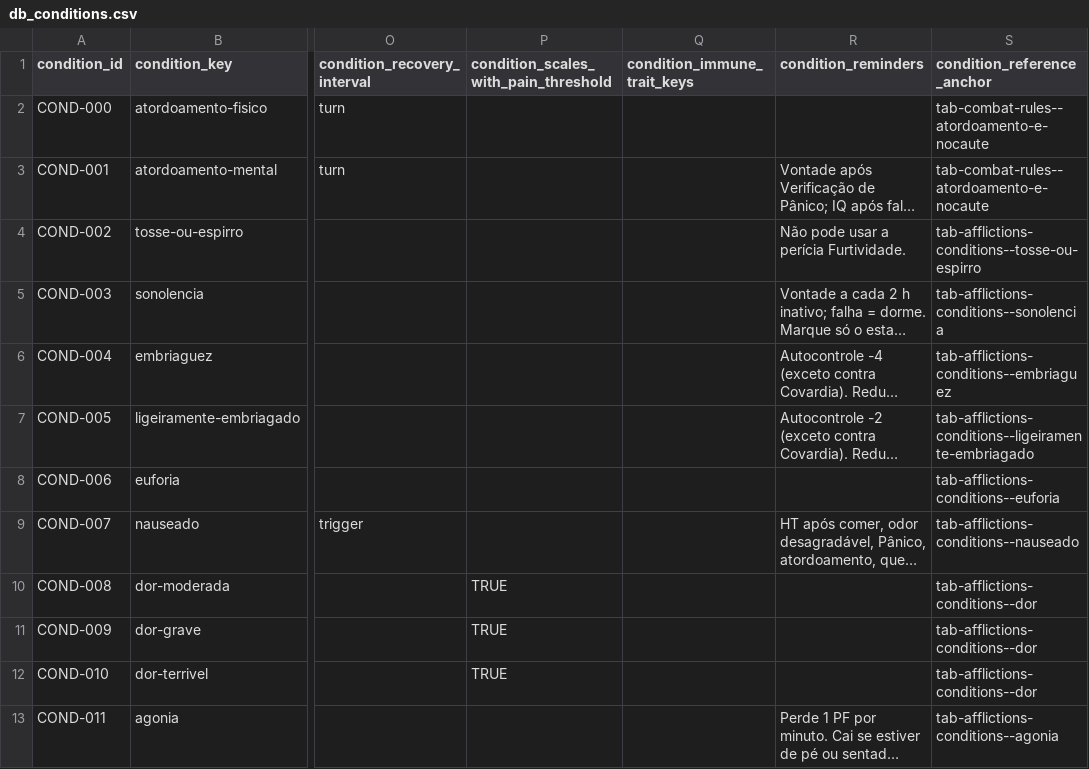
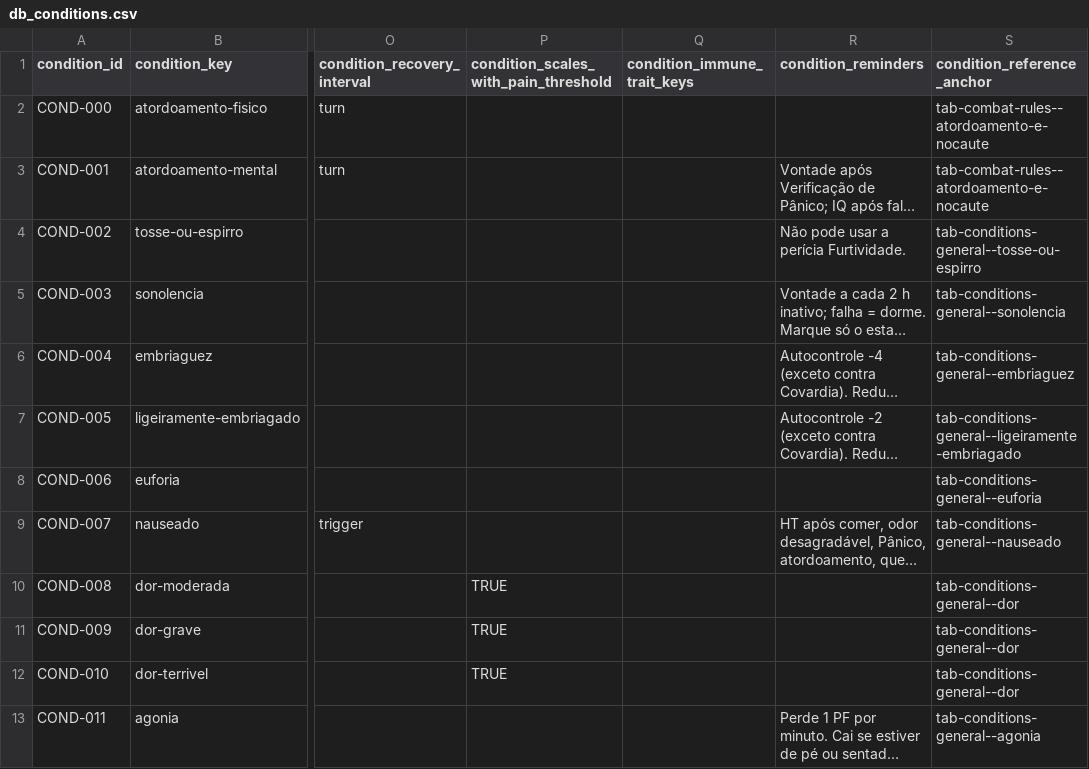
Before and after one commit to data-poet/archivumSheet, a CSV file: data/db_conditions.csv, drawn as a sheet; only a part is shown, gaps mark what is left out; long unchanged cells end in …; the diff covers the shown part only; the diff names each change by its address in the sheet, - before the commit and + after, or states it on an @@ line.

```diff
--- a/data/db_conditions.csv
+++ b/data/db_conditions.csv
-S4 (condition_reference_anchor): tab-afflictions-conditions--tosse-ou-espirro
+S4 (condition_reference_anchor): tab-conditions-general--tosse-ou-espirro
-S5 (condition_reference_anchor): tab-afflictions-conditions--sonolencia
+S5 (condition_reference_anchor): tab-conditions-general--sonolencia
-S6 (condition_reference_anchor): tab-afflictions-conditions--embriaguez
+S6 (condition_reference_anchor): tab-conditions-general--embriaguez
-S7 (condition_reference_anchor): tab-afflictions-conditions--ligeiramente-embriagado
+S7 (condition_reference_anchor): tab-conditions-general--ligeiramente-embriagado
-S8 (condition_reference_anchor): tab-afflictions-conditions--euforia
+S8 (condition_reference_anchor): tab-conditions-general--euforia
-S9 (condition_reference_anchor): tab-afflictions-conditions--nauseado
+S9 (condition_reference_anchor): tab-conditions-general--nauseado
-S10:S12 (condition_reference_anchor): tab-afflictions-conditions--dor
+S10:S12 (condition_reference_anchor): tab-conditions-general--dor
-S13 (condition_reference_anchor): tab-afflictions-conditions--agonia
+S13 (condition_reference_anchor): tab-conditions-general--agonia
```
Also changed, not shown: 16 edited cells elsewhere in this file, 9 other files.
